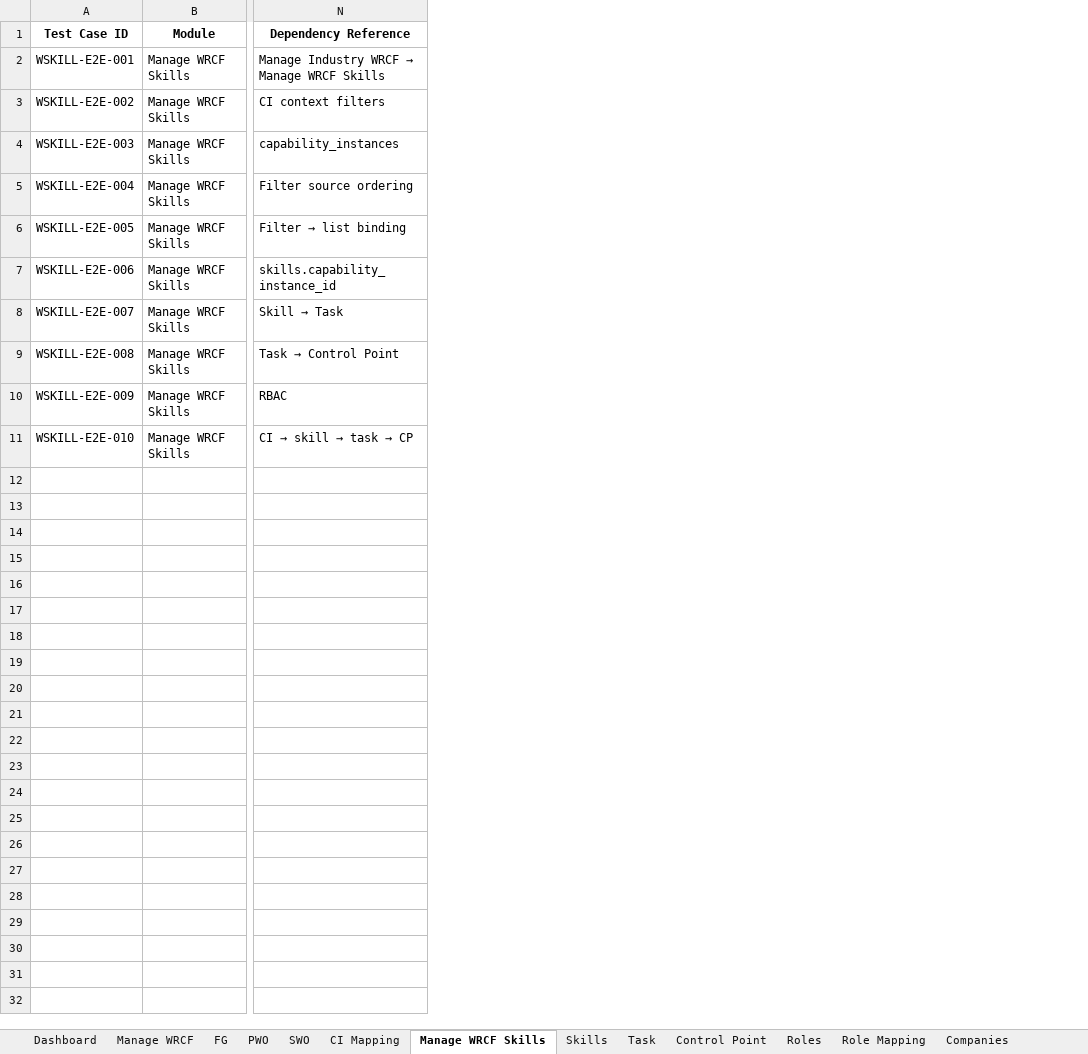
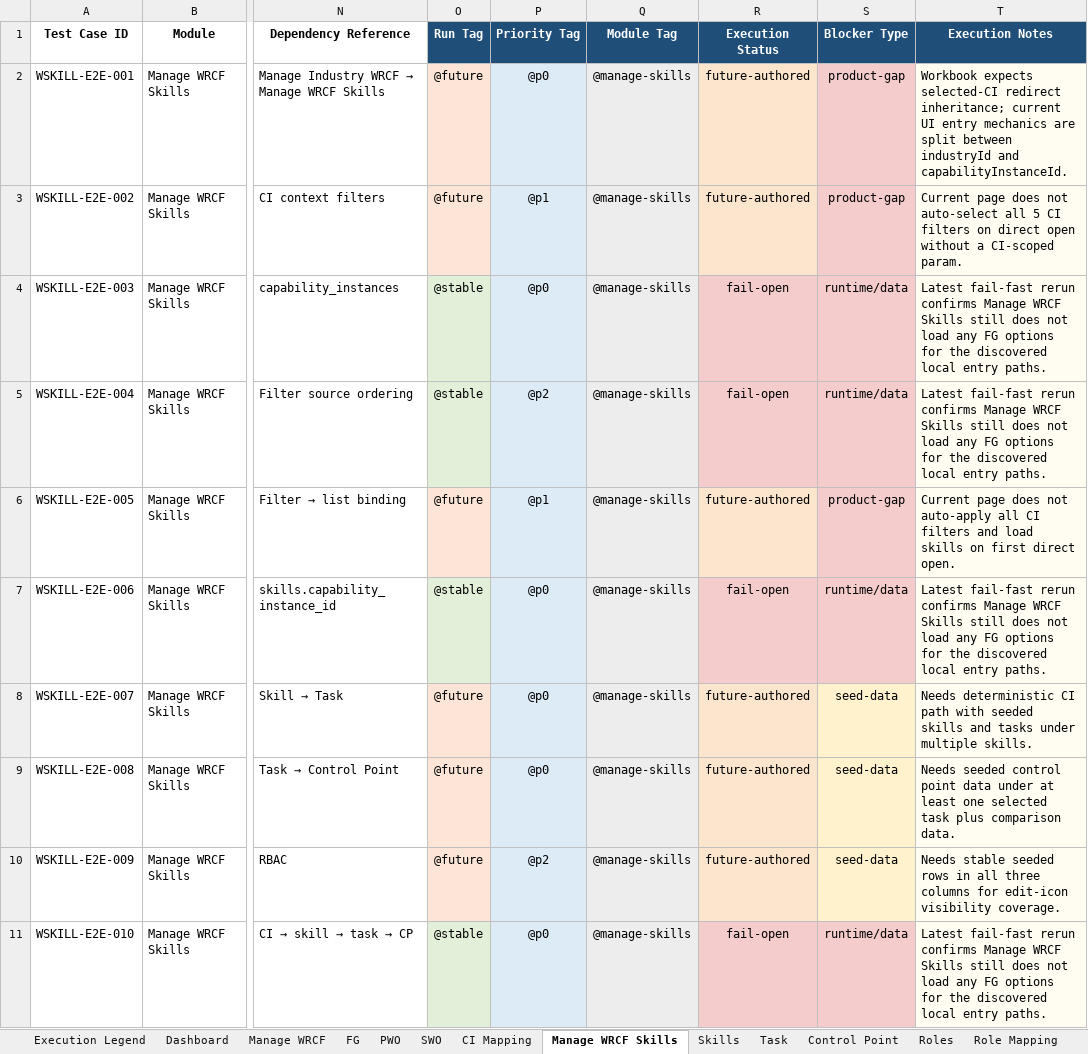
Before and after one commit to Whizard-Pvt-Ltd/whizard-platform, an Excel workbook: temp/WRCF End-to-End Test Cases_reverified.xlsx, sheet Manage WRCF Skills, drawn as a sheet; only a part is shown, gaps mark what is left out; values as stored, in another font and other column widths than the file's, no borders; the diff names each change by its address in the sheet, - before the commit and + after, or states it on an @@ line.

Commit message:
Add tagged WRCF Playwright workflow v2

```diff
--- a/temp/WRCF End-to-End Test Cases_reverified.xlsx (sheet Manage WRCF Skills)
+++ b/temp/WRCF End-to-End Test Cases_reverified.xlsx (sheet Manage WRCF Skills)
+sheet tab: Execution Legend
+column O (Run Tag), rows 2-11: @future | @future | @stable | @stable | @future | @stable | @future | @future | @future | @stable
+column P (Priority Tag), rows 2-11: @p0 | @p1 | @p0 | @p2 | @p1 | @p0 | @p0 | @p0 | @p2 | @p0
+column Q (Module Tag), rows 2-11: all @manage-skills
+column R (Execution Status), rows 2-11: future-authored | future-authored | fail-open | fail-open | future-authored | fail-open | future-authored | future-authored | future-authored | fail-open
+column S (Blocker Type), rows 2-11: product-gap | product-gap | runtime/data | runtime/data | product-gap | runtime/data | seed-data | seed-data | seed-data | runtime/data
+column T (Execution Notes), rows 2-11: Workbook expects selected-CI redirect inheritance; current UI entry mechanics are split between industryId and capabilityInstanceId. | Current page does not auto-select all 5 CI filters on direct open without a CI-scoped param. | Latest fail-fast rerun confirms Manage WRCF Skills still does not load any FG options for the discovered local entry paths. | Latest fail-fast rerun confirms Manage WRCF Skills still does not load any FG options for the discovered local entry paths. | Current page does not auto-apply all CI filters and load skills on first direct open. | Latest fail-fast rerun confirms Manage WRCF Skills still does not load any FG options for the discovered local entry paths. | Needs deterministic CI path with seeded skills and tasks under multiple skills. | Needs seeded control point data under at least one selected task plus comparison data. | Needs stable seeded rows in all three columns for edit-icon visibility coverage. | Latest fail-fast rerun confirms Manage WRCF Skills still does not load any FG options for the discovered local entry paths.
```
Also changed, not shown: sheet Task, sheet Control Point, sheet Skills, sheet Roles, sheet Role Mapping, sheet SWO, 6 more sheets, 27 other files.
